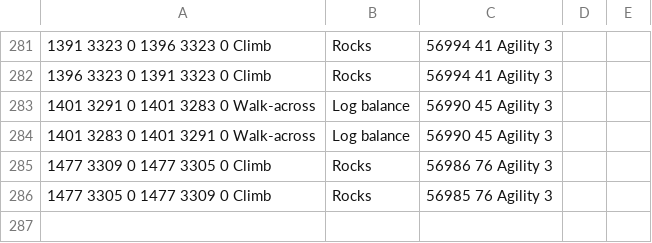
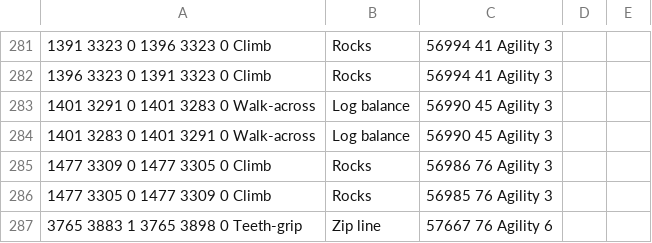
Before and after one commit to zebdo/microbot, a TSV file: runelite-client/src/main/resources/net/runelite/client/plugins/microbot/shortestpath/agility_shortcuts.tsv, drawn as a sheet; only a part is shown, gaps mark what is left out; the diff names each change by its address in the sheet, - before the commit and + after, or states it on an @@ line.

Commit message:
fix(shortest-path): adjust boat transports for fossil island feat(shortest-path): added new agility shortcut on fossil island chore(shortest-path): update collision-map to 8-20-25 fix(bank): adjust worldpoint for fossil island wreck island bank

```diff
--- a/runelite-client/src/main/resources/net/runelite/client/plugins/microbot/shortestpath/agility_shortcuts.tsv
+++ b/runelite-client/src/main/resources/net/runelite/client/plugins/microbot/shortestpath/agility_shortcuts.tsv
+row 287: 3765 3883 1 3765 3898 0 Teeth-grip | Zip line | 57667 76 Agility 6
```
Also changed, not shown: runelite-client/src/main/resources/net/runelite/client/plugins/microbot/shortestpath/boats.tsv, 2 other files.
